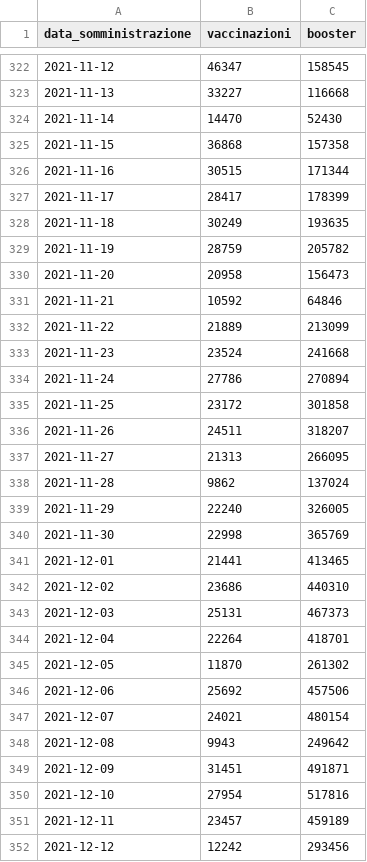
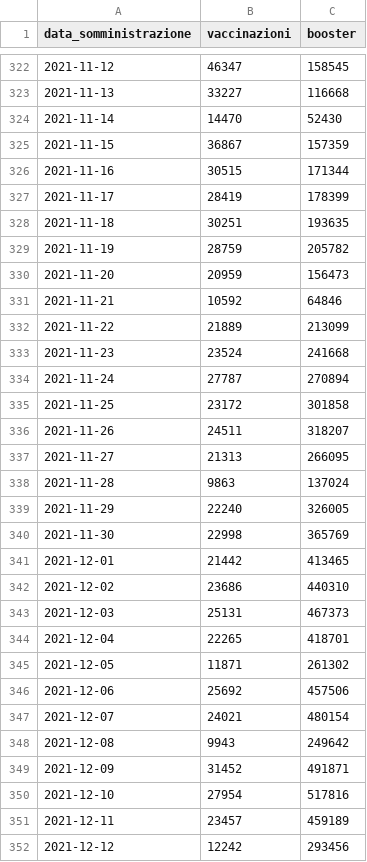
Before and after one commit to floatingpurr/ita-vax-analytics, a CSV file: data/00_ciclo_primario_e_booster/giorno/time.csv, drawn as a sheet; only a part is shown, gaps mark what is left out; the diff covers the shown part only.

```diff
--- a/data/00_ciclo_primario_e_booster/giorno/time.csv
+++ b/data/00_ciclo_primario_e_booster/giorno/time.csv
@@ -324,8 +324,8 @@ data_somministrazione,vaccinazioni,booster
 2021-11-14,14470,52430
-2021-11-15,36868,157358
+2021-11-15,36867,157359
 2021-11-16,30515,171344
-2021-11-17,28417,178399
-2021-11-18,30249,193635
+2021-11-17,28419,178399
+2021-11-18,30251,193635
 2021-11-19,28759,205782
-2021-11-20,20958,156473
+2021-11-20,20959,156473
 2021-11-21,10592,64846
@@ -333,3 +333,3 @@ data_somministrazione,vaccinazioni,booster
 2021-11-23,23524,241668
-2021-11-24,27786,270894
+2021-11-24,27787,270894
 2021-11-25,23172,301858
@@ -337,10 +337,10 @@ data_somministrazione,vaccinazioni,booster
 2021-11-27,21313,266095
-2021-11-28,9862,137024
+2021-11-28,9863,137024
 2021-11-29,22240,326005
 2021-11-30,22998,365769
-2021-12-01,21441,413465
+2021-12-01,21442,413465
 2021-12-02,23686,440310
 2021-12-03,25131,467373
-2021-12-04,22264,418701
-2021-12-05,11870,261302
+2021-12-04,22265,418701
+2021-12-05,11871,261302
 2021-12-06,25692,457506
@@ -348,3 +348,3 @@ data_somministrazione,vaccinazioni,booster
 2021-12-08,9943,249642
-2021-12-09,31451,491871
+2021-12-09,31452,491871
 2021-12-10,27954,517816
```
Also changed, not shown: 138 edited cells elsewhere in this file, data/00_ciclo_primario_e_booster/giorno/age.csv, data/00_ciclo_primario_e_booster/giorno/area.csv, 12 other files.
